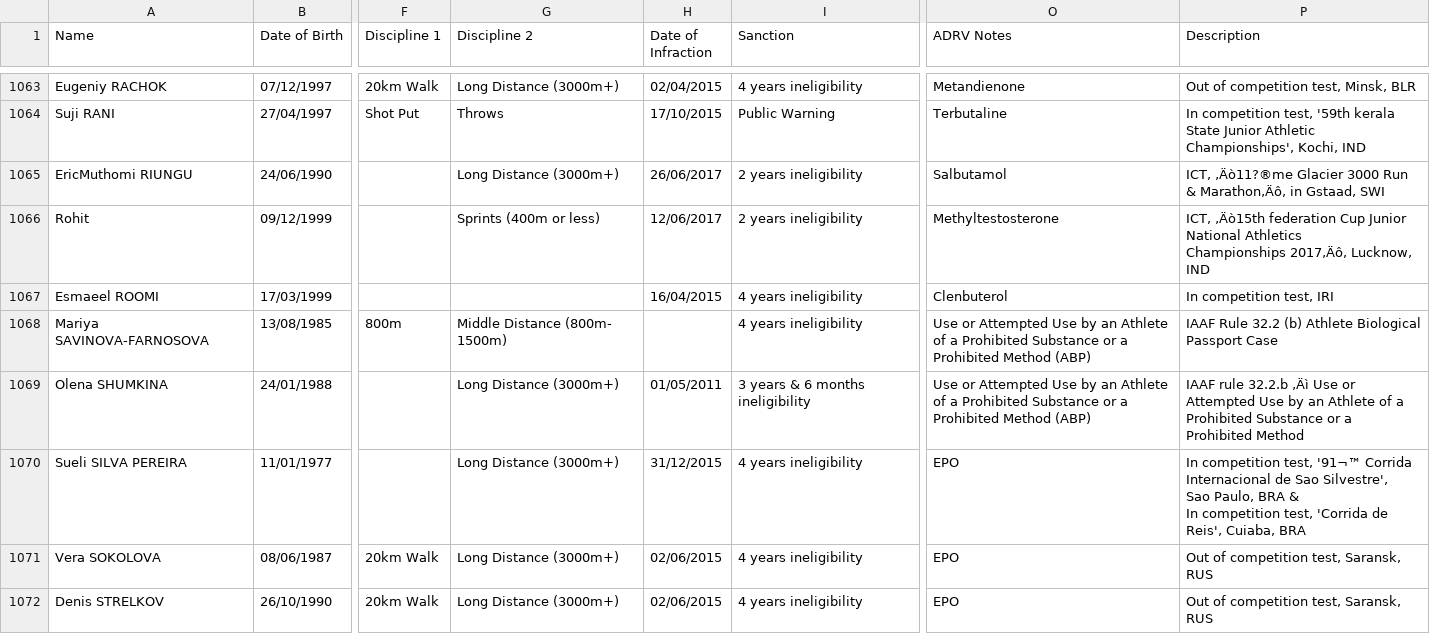
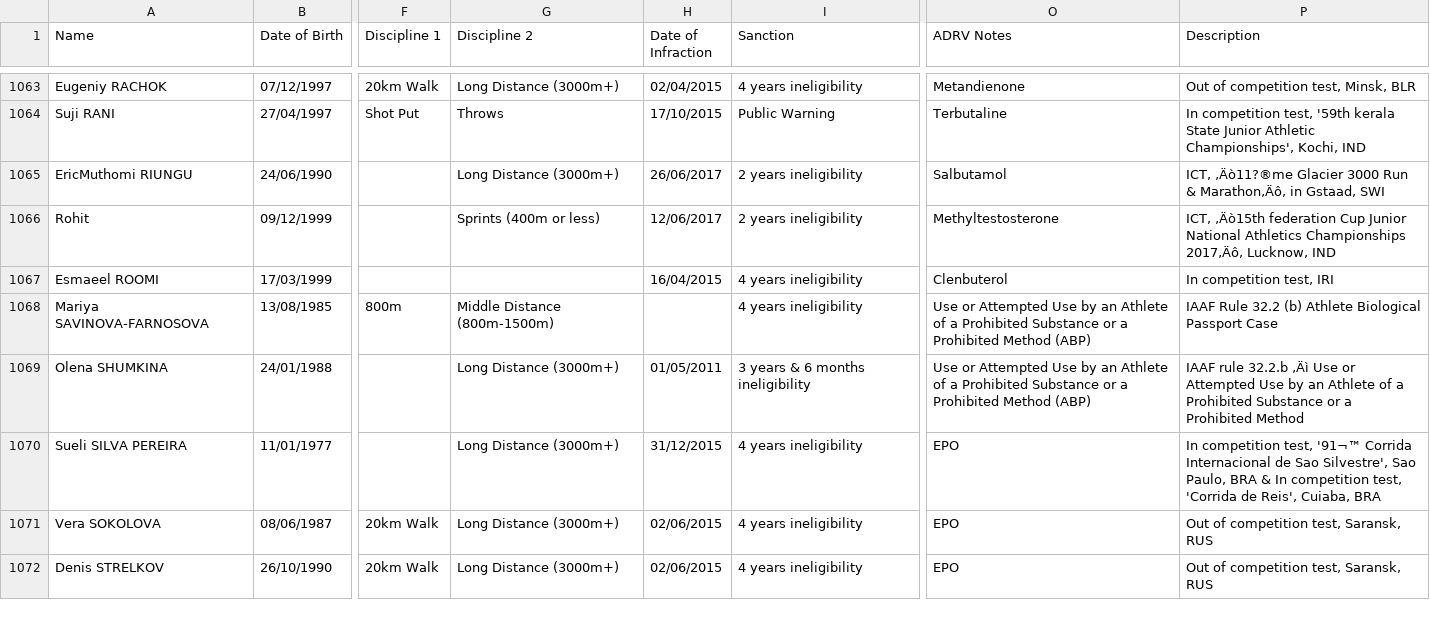
Before and after one commit to mullet1989/doping-suspensions, a CSV file: banned-athletes.csv, drawn as a sheet; only a part is shown, gaps mark what is left out; ↵ is a line break in a cell; the diff covers the shown part only; the diff names each change by its address in the sheet, - before the commit and + after, or states it on an @@ line.

```diff
--- a/banned-athletes.csv
+++ b/banned-athletes.csv
-P1066 (Description): …Lucknow, IND
+P1066 (Description): …Lucknow, IND
-G1068 (Discipline 2): Middle Distance (800m- ↵ 1500m)
+G1068 (Discipline 2): Middle Distance (800m-1500m)
-O1068:O1069 (ADRV Notes): …Method (ABP)
+O1068:O1069 (ADRV Notes): …Method (ABP)
-I1069 (Sanction): 3 years & 6 months ↵ ineligibility
+I1069 (Sanction): 3 years & 6 months ineligibility
-P1069 (Description): …Prohibited Method
+P1069 (Description): …Prohibited Method
-P1070 (Description): …Cuiaba, BRA
+P1070 (Description): …Cuiaba, BRA
```
Also changed, not shown: 1 removed row and 67 edited cells elsewhere in this file.
